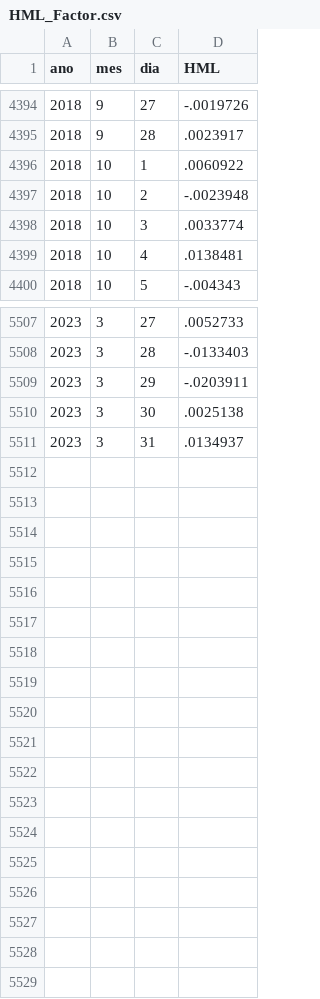
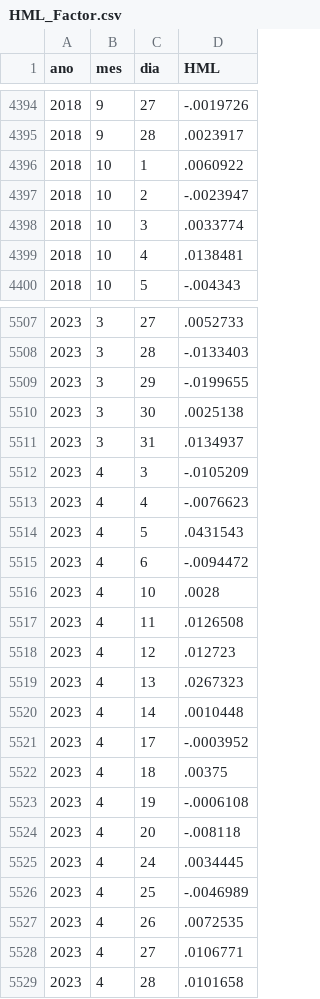
Before and after one commit to nefin/nefin.github.io, a CSV file: resources/risk_factors/HML_Factor.csv, drawn as a sheet; only a part is shown, gaps mark what is left out; the diff covers the shown part only.

```diff
--- a/resources/risk_factors/HML_Factor.csv
+++ b/resources/risk_factors/HML_Factor.csv
@@ -4396,3 +4396,3 @@ ano,mes,dia,HML
 2018,10,1,.0060922
-2018,10,2,-.0023948
+2018,10,2,-.0023947
 2018,10,3,.0033774
@@ -5508,4 +5508,22 @@ ano,mes,dia,HML
 2023,3,28,-.0133403
-2023,3,29,-.0203911
+2023,3,29,-.0199655
 2023,3,30,.0025138
 2023,3,31,.0134937
+2023,4,3,-.0105209
+2023,4,4,-.0076623
+2023,4,5,.0431543
+2023,4,6,-.0094472
+2023,4,10,.0028
+2023,4,11,.0126508
+2023,4,12,.012723
+2023,4,13,.0267323
+2023,4,14,.0010448
+2023,4,17,-.0003952
+2023,4,18,.00375
+2023,4,19,-.0006108
+2023,4,20,-.008118
+2023,4,24,.0034445
+2023,4,25,-.0046989
+2023,4,26,.0072535
+2023,4,27,.0106771
+2023,4,28,.0101658
```
Also changed, not shown: 1 edited cell elsewhere in this file, resources/risk_factors/IML_Factor.csv, resources/risk_factors/Market_Factor.csv, 44 other files.
